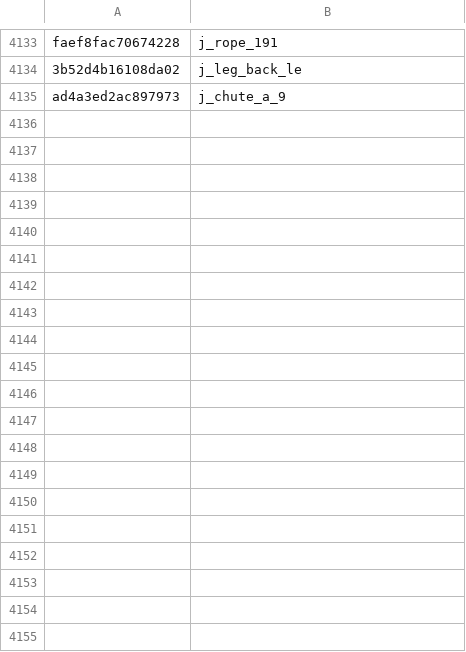
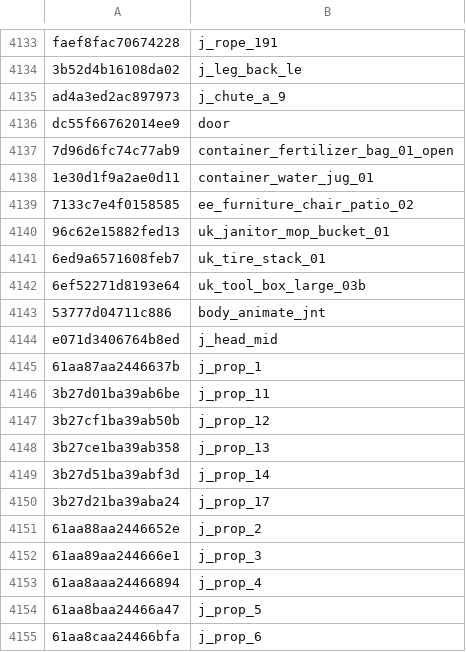
Before and after one commit to WildBlueYonderDW/COD-Miscellaneous, a CSV file: csv/fnv1a_bones_v2.csv, drawn as a sheet; only a part is shown, gaps mark what is left out; the diff covers the shown part only.

Commit message:
misc hashes

```diff
--- a/csv/fnv1a_bones_v2.csv
+++ b/csv/fnv1a_bones_v2.csv
@@ -4135 +4135,21 @@ faef8fac70674228,j_rope_191
 ad4a3ed2ac897973,j_chute_a_9
+dc55f66762014ee9,door
+7d96d6fc74c77ab9,container_fertilizer_bag_01_open
+1e30d1f9a2ae0d11,container_water_jug_01
+7133c7e4f0158585,ee_furniture_chair_patio_02
+96c62e15882fed13,uk_janitor_mop_bucket_01
+6ed9a6571608feb7,uk_tire_stack_01
+6ef52271d8193e64,uk_tool_box_large_03b
+53777d04711c886,body_animate_jnt
+e071d3406764b8ed,j_head_mid
+61aa87aa2446637b,j_prop_1
+3b27d01ba39ab6be,j_prop_11
+3b27cf1ba39ab50b,j_prop_12
+3b27ce1ba39ab358,j_prop_13
+3b27d51ba39abf3d,j_prop_14
+3b27d21ba39aba24,j_prop_17
+61aa88aa2446652e,j_prop_2
+61aa89aa244666e1,j_prop_3
+61aa8aaa24466894,j_prop_4
+61aa8baa24466a47,j_prop_5
+61aa8caa24466bfa,j_prop_6
```
Also changed, not shown: 10 added rows elsewhere in this file.
